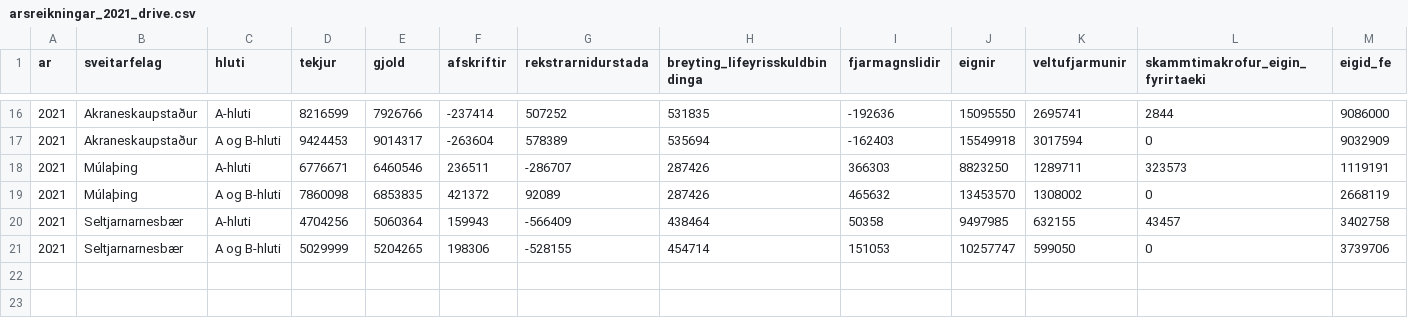
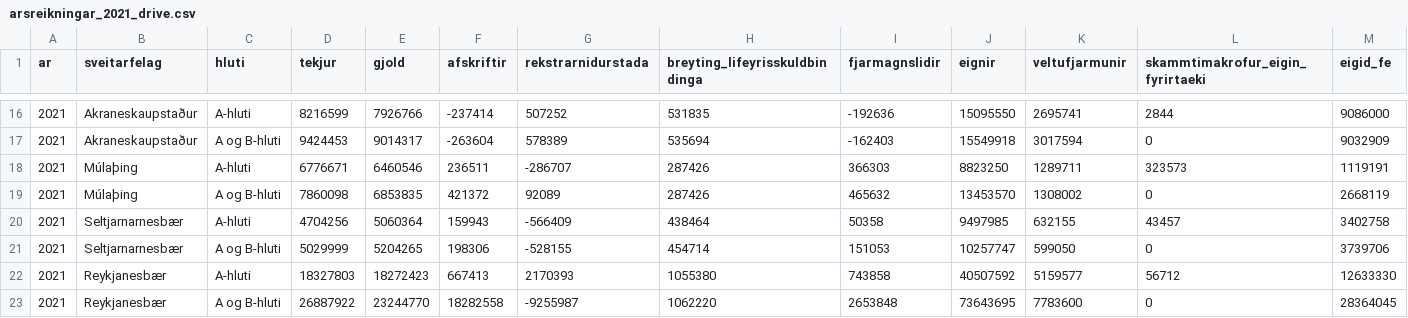
Before and after one commit to bgautijonsson/maelabord_arsreikninga_sveitarfelaga, a CSV file: arsreikningar_2021_drive.csv, drawn as a sheet; only a part is shown, gaps mark what is left out; rows hold the shown columns only; the diff names each change by its address in the sheet, - before the commit and + after, or states it on an @@ line.

Commit message:
Bæta við 2021 fyrir Reykjanesbæ

```diff
--- a/arsreikningar_2021_drive.csv
+++ b/arsreikningar_2021_drive.csv
+row 22: 2021 | Reykjanesbær | A-hluti | 18327803 | 18272423 | 667413 | 2170393 | 1055380 | 743858 | 40507592 | 5159577 | 56712 | 12633330
+row 23: 2021 | Reykjanesbær | A og B-hluti | 26887922 | 23244770 | 18282558 | -9255987 | 1062220 | 2653848 | 73643695 | 7783600 | 0 | 28364045
```
Also changed, not shown: 2 other files.
